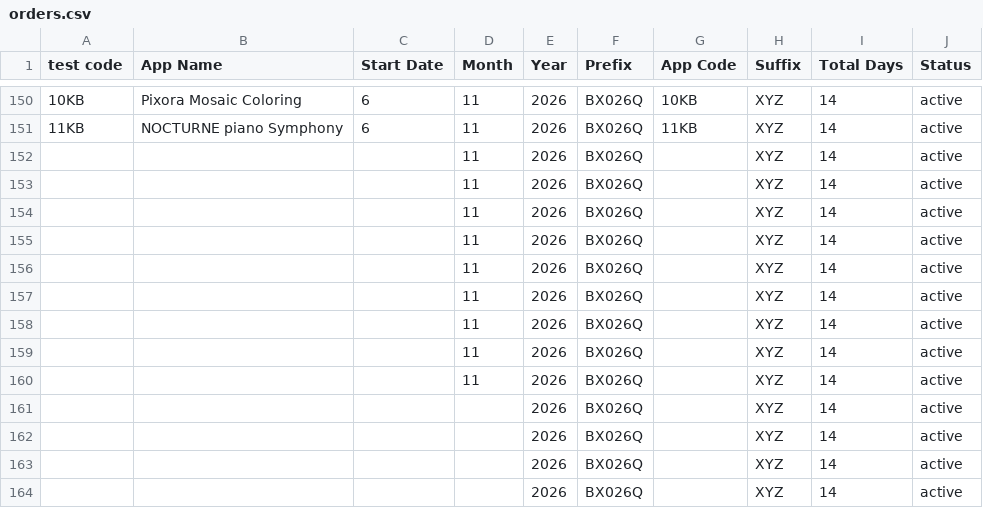
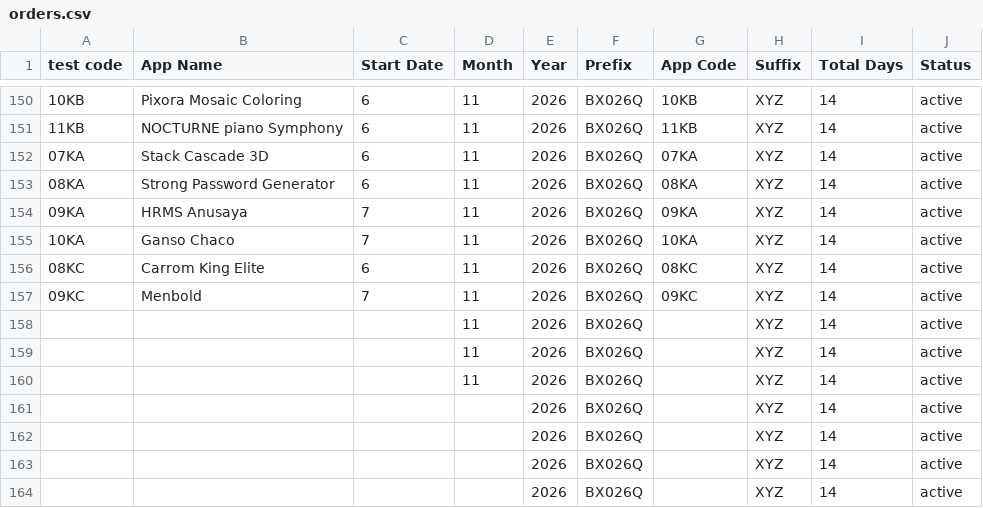
Before and after one commit to weapptesters-design/Client_Portal, a CSV file: orders.csv, drawn as a sheet; only a part is shown, gaps mark what is left out.

```diff
--- a/orders.csv
+++ b/orders.csv
@@ -151,8 +151,8 @@ test code,App Name,Start Date,Month ,Year,Prefix,App Code,Suffix ,Total Days,Sta
 11KB,NOCTURNE piano Symphony ,6,11,2026,BX026Q,11KB,XYZ,14,active
-,,,11,2026,BX026Q,,XYZ,14,active
-,,,11,2026,BX026Q,,XYZ,14,active
-,,,11,2026,BX026Q,,XYZ,14,active
-,,,11,2026,BX026Q,,XYZ,14,active
-,,,11,2026,BX026Q,,XYZ,14,active
-,,,11,2026,BX026Q,,XYZ,14,active
+07KA,Stack Cascade 3D,6,11,2026,BX026Q,07KA,XYZ,14,active
+08KA,Strong Password Generator,6,11,2026,BX026Q,08KA,XYZ,14,active
+09KA,HRMS Anusaya,7,11,2026,BX026Q,09KA,XYZ,14,active
+10KA,Ganso Chaco,7,11,2026,BX026Q,10KA,XYZ,14,active
+08KC,Carrom King Elite ,6,11,2026,BX026Q,08KC,XYZ,14,active
+09KC,Menbold ,7,11,2026,BX026Q,09KC,XYZ,14,active
 ,,,11,2026,BX026Q,,XYZ,14,active
```
Also changed, not shown: 3 other files.
